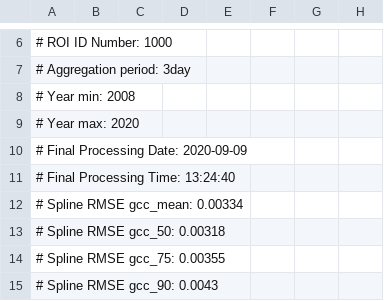
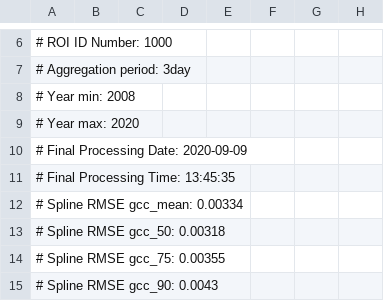
Before and after one commit to katharynduffy/Environmental-Informatics-Using-Research-Infrastructures-and-their-Data, a CSV file: data/harvard_DB_1000_3day_transition_dates.csv, drawn as a sheet; only a part is shown, gaps mark what is left out; the diff names each change by its address in the sheet, - before the commit and + after, or states it on an @@ line.

```diff
--- a/data/harvard_DB_1000_3day_transition_dates.csv
+++ b/data/harvard_DB_1000_3day_transition_dates.csv
-A11: # Final Processing Time: 13:24:40
+A11: # Final Processing Time: 13:45:35
```
Also changed, not shown: 13 other files.
